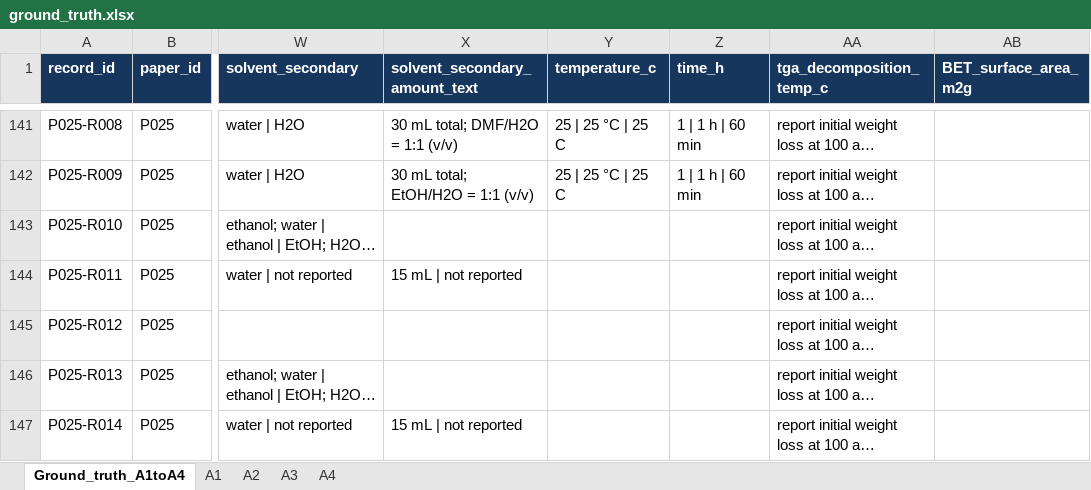
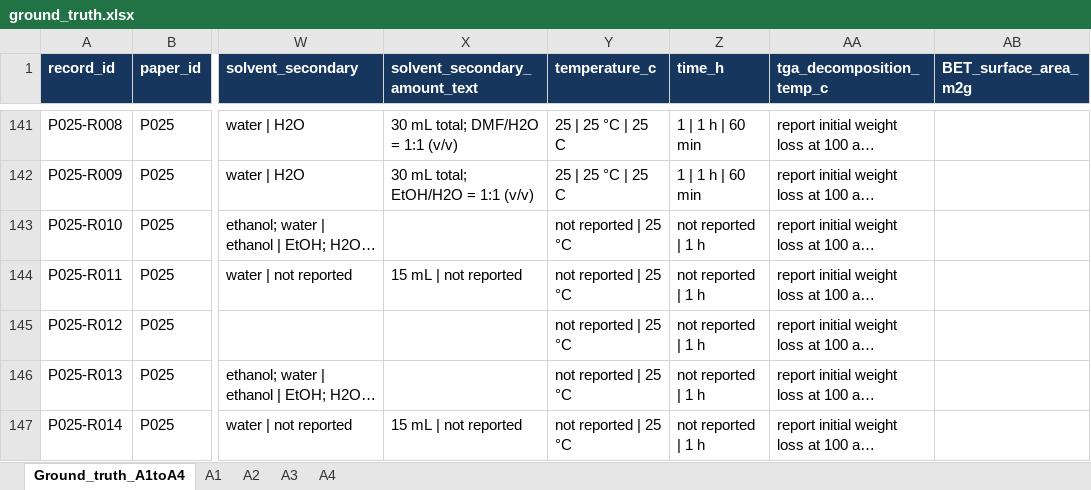
Before and after one commit to zzhenglab/MOFinder, an Excel workbook: benchmarks/positive_extraction/ground_truth.xlsx, sheet Ground_truth_A1toA4, drawn as a sheet; only a part is shown, gaps mark what is left out; long unchanged cells end in …; values as stored, in another font and other column widths than the file's, no borders; the diff covers the shown part only; the diff names each change by its address in the sheet, - before the commit and + after, or states it on an @@ line.

Commit message:
Correct positive extraction thermal references and condition matching

```diff
--- a/benchmarks/positive_extraction/ground_truth.xlsx (sheet Ground_truth_A1toA4)
+++ b/benchmarks/positive_extraction/ground_truth.xlsx (sheet Ground_truth_A1toA4)
-Y143:Y147 (temperature_c): (empty)
+Y143:Y147 (temperature_c): not reported | 25 °C
-Z143:Z147 (time_h): (empty)
+Z143:Z147 (time_h): not reported | 1 h
```
Also changed, not shown: 27 edited cells elsewhere in this sheet, sheet A4, sheet A2, sheet A3, 3 other files.
